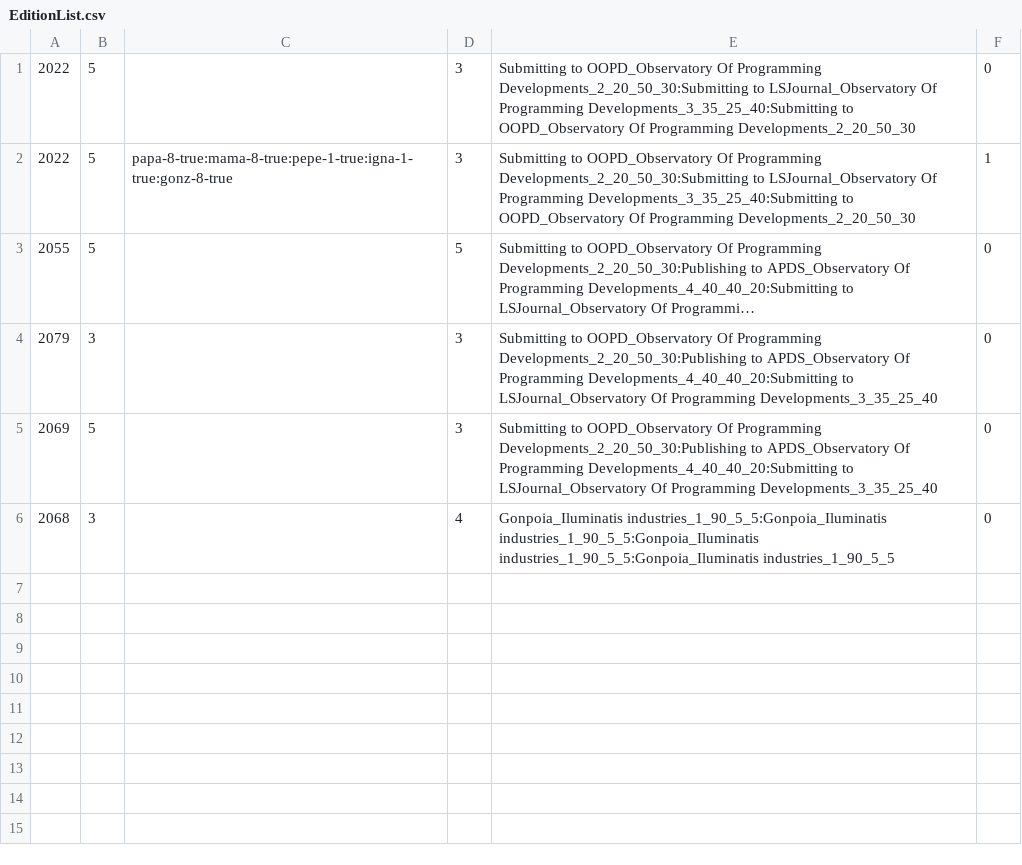
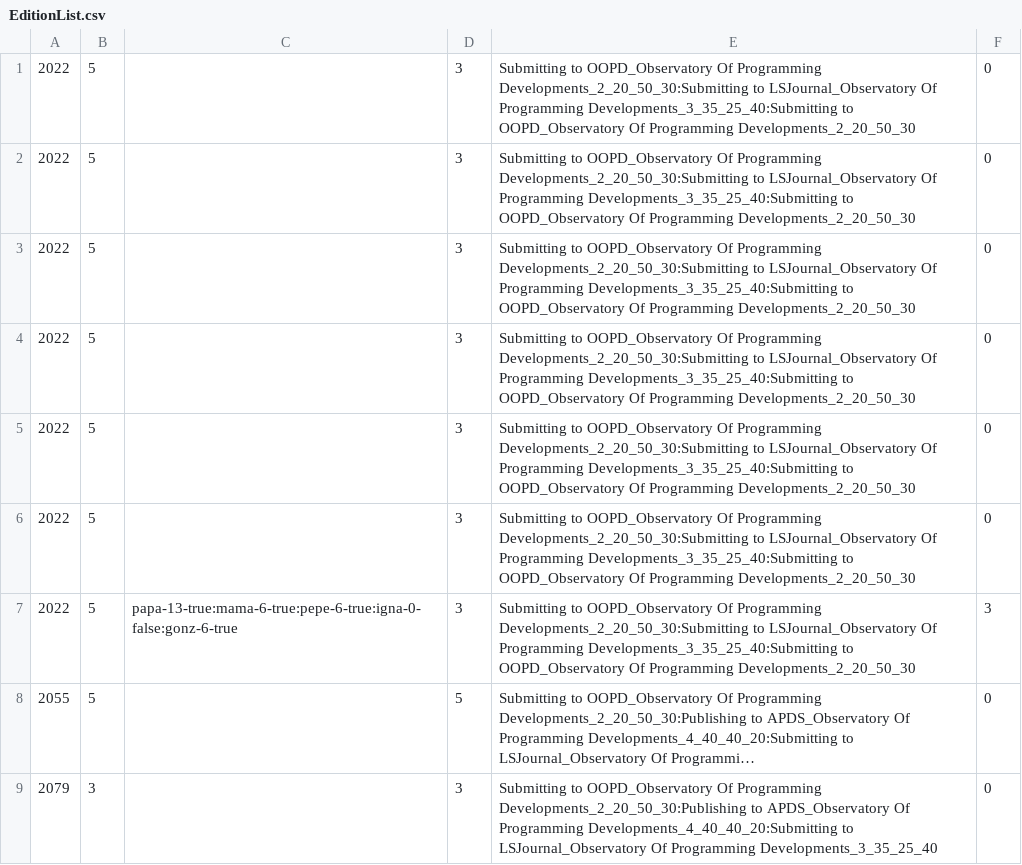
Before and after one commit to ignasism/P1DPOO2122, a CSV file: EditionList.csv, drawn as a sheet; only a part is shown; the shorter side is filled out with more unchanged rows; long unchanged cells end in …; addresses are those after the commit; the diff names each change by its address in the sheet, - before the commit and + after, or states it on an @@ line.

```diff
--- a/EditionList.csv
+++ b/EditionList.csv
+row 2: 2022 | 5 |  | 3 | Submitting to OOPD_Observatory Of Programming Developments_2_20_50_30:Submitting to LSJournal_Observatory Of Programming Developments_3_35_25_40:Submitting to OOPD_Observatory Of Programming Developments_2_20_50_30 | 0
+row 3: 2022 | 5 |  | 3 | Submitting to OOPD_Observatory Of Programming Developments_2_20_50_30:Submitting to LSJournal_Observatory Of Programming Developments_3_35_25_40:Submitting to OOPD_Observatory Of Programming Developments_2_20_50_30 | 0
+row 4: 2022 | 5 |  | 3 | Submitting to OOPD_Observatory Of Programming Developments_2_20_50_30:Submitting to LSJournal_Observatory Of Programming Developments_3_35_25_40:Submitting to OOPD_Observatory Of Programming Developments_2_20_50_30 | 0
+row 5: 2022 | 5 |  | 3 | Submitting to OOPD_Observatory Of Programming Developments_2_20_50_30:Submitting to LSJournal_Observatory Of Programming Developments_3_35_25_40:Submitting to OOPD_Observatory Of Programming Developments_2_20_50_30 | 0
+row 6: 2022 | 5 |  | 3 | Submitting to OOPD_Observatory Of Programming Developments_2_20_50_30:Submitting to LSJournal_Observatory Of Programming Developments_3_35_25_40:Submitting to OOPD_Observatory Of Programming Developments_2_20_50_30 | 0
-C7: papa-8-true:mama-8-true:pepe-1-true:igna-1-true:gonz-8-true
+C7: papa-13-true:mama-6-true:pepe-6-true:igna-0-false:gonz-6-true
-F7: 1
+F7: 3
```
Also changed, not shown: 10 other files.
